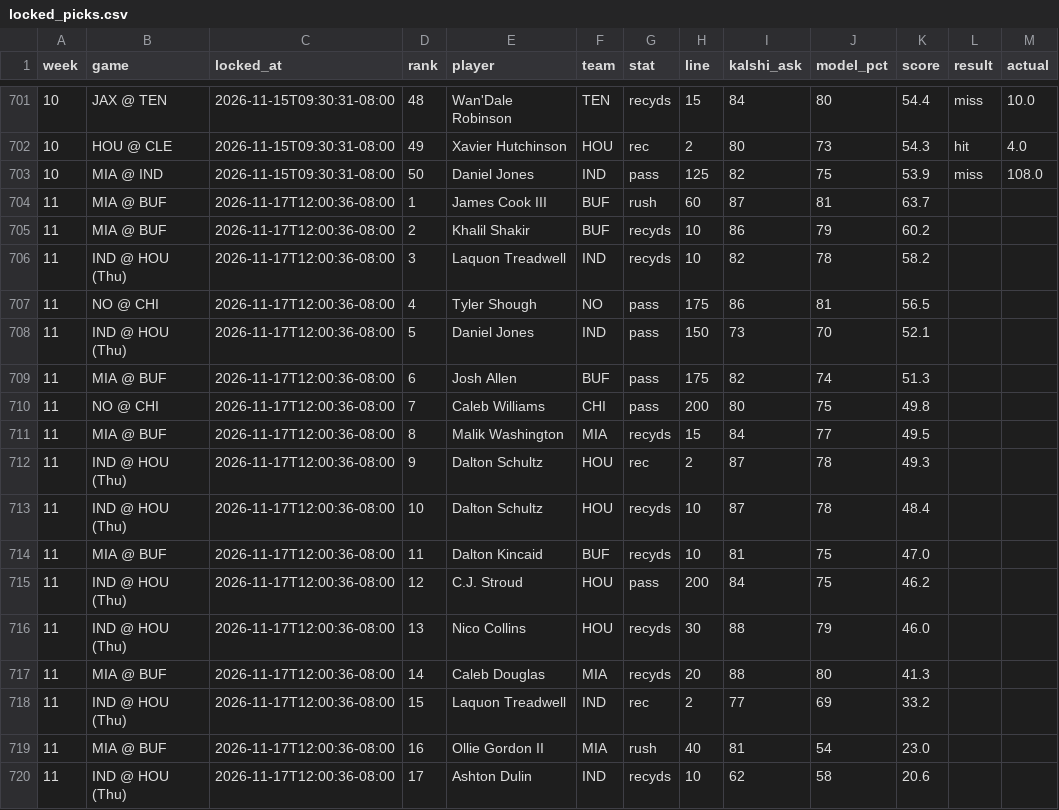
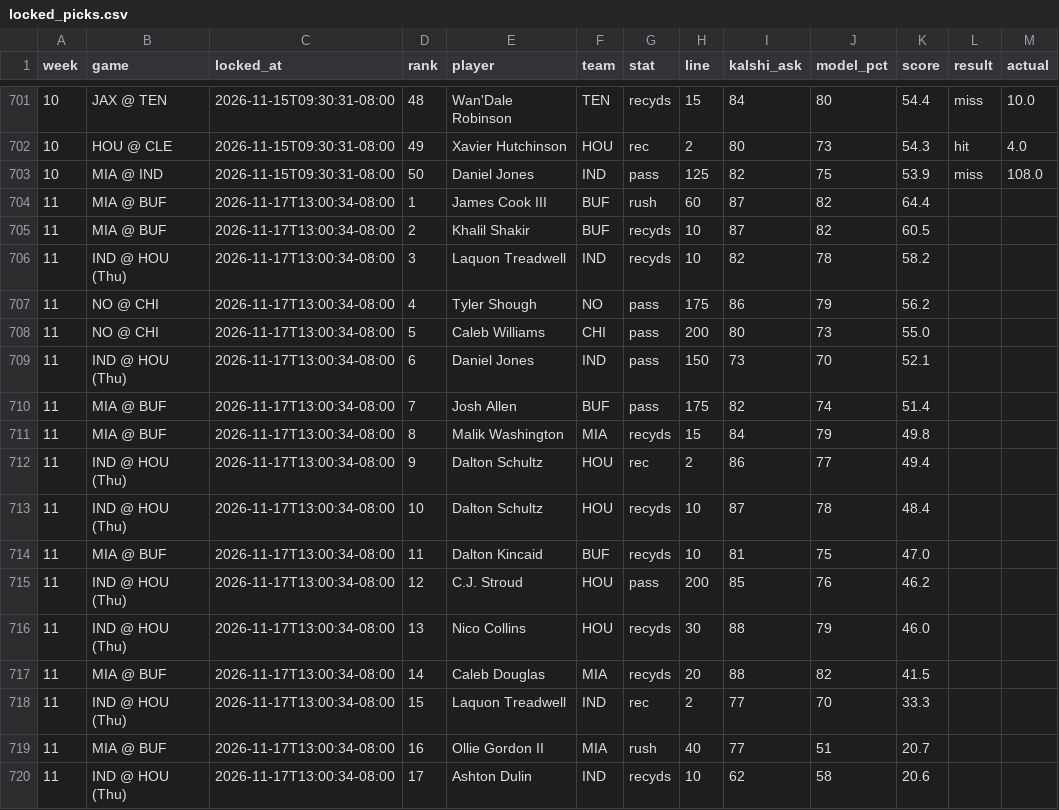
Before and after one commit to mrparkecito-droid/prop-board, a CSV file: data/locked_picks.csv, drawn as a sheet; only a part is shown, gaps mark what is left out.

```diff
--- a/data/locked_picks.csv
+++ b/data/locked_picks.csv
@@ -703,18 +703,18 @@ week,game,locked_at,rank,player,team,stat,line,kalshi_ask,model_pct,score,result
 10,MIA @ IND,2026-11-15T09:30:31-08:00,50,Daniel Jones,IND,pass,125,82,75,53.9,miss,108.0
-11,MIA @ BUF,2026-11-17T12:00:36-08:00,1,James Cook III,BUF,rush,60,87,81,63.7,,
-11,MIA @ BUF,2026-11-17T12:00:36-08:00,2,Khalil Shakir,BUF,recyds,10,86,79,60.2,,
-11,IND @ HOU (Thu),2026-11-17T12:00:36-08:00,3,Laquon Treadwell,IND,recyds,10,82,78,58.2,,
-11,NO @ CHI,2026-11-17T12:00:36-08:00,4,Tyler Shough,NO,pass,175,86,81,56.5,,
-11,IND @ HOU (Thu),2026-11-17T12:00:36-08:00,5,Daniel Jones,IND,pass,150,73,70,52.1,,
-11,MIA @ BUF,2026-11-17T12:00:36-08:00,6,Josh Allen,BUF,pass,175,82,74,51.3,,
-11,NO @ CHI,2026-11-17T12:00:36-08:00,7,Caleb Williams,CHI,pass,200,80,75,49.8,,
-11,MIA @ BUF,2026-11-17T12:00:36-08:00,8,Malik Washington,MIA,recyds,15,84,77,49.5,,
-11,IND @ HOU (Thu),2026-11-17T12:00:36-08:00,9,Dalton Schultz,HOU,rec,2,87,78,49.3,,
-11,IND @ HOU (Thu),2026-11-17T12:00:36-08:00,10,Dalton Schultz,HOU,recyds,10,87,78,48.4,,
-11,MIA @ BUF,2026-11-17T12:00:36-08:00,11,Dalton Kincaid,BUF,recyds,10,81,75,47.0,,
-11,IND @ HOU (Thu),2026-11-17T12:00:36-08:00,12,C.J. Stroud,HOU,pass,200,84,75,46.2,,
-11,IND @ HOU (Thu),2026-11-17T12:00:36-08:00,13,Nico Collins,HOU,recyds,30,88,79,46.0,,
-11,MIA @ BUF,2026-11-17T12:00:36-08:00,14,Caleb Douglas,MIA,recyds,20,88,80,41.3,,
-11,IND @ HOU (Thu),2026-11-17T12:00:36-08:00,15,Laquon Treadwell,IND,rec,2,77,69,33.2,,
-11,MIA @ BUF,2026-11-17T12:00:36-08:00,16,Ollie Gordon II,MIA,rush,40,81,54,23.0,,
-11,IND @ HOU (Thu),2026-11-17T12:00:36-08:00,17,Ashton Dulin,IND,recyds,10,62,58,20.6,,
+11,MIA @ BUF,2026-11-17T13:00:34-08:00,1,James Cook III,BUF,rush,60,87,82,64.4,,
+11,MIA @ BUF,2026-11-17T13:00:34-08:00,2,Khalil Shakir,BUF,recyds,10,87,82,60.5,,
+11,IND @ HOU (Thu),2026-11-17T13:00:34-08:00,3,Laquon Treadwell,IND,recyds,10,82,78,58.2,,
+11,NO @ CHI,2026-11-17T13:00:34-08:00,4,Tyler Shough,NO,pass,175,86,79,56.2,,
+11,NO @ CHI,2026-11-17T13:00:34-08:00,5,Caleb Williams,CHI,pass,200,80,73,55.0,,
+11,IND @ HOU (Thu),2026-11-17T13:00:34-08:00,6,Daniel Jones,IND,pass,150,73,70,52.1,,
+11,MIA @ BUF,2026-11-17T13:00:34-08:00,7,Josh Allen,BUF,pass,175,82,74,51.4,,
+11,MIA @ BUF,2026-11-17T13:00:34-08:00,8,Malik Washington,MIA,recyds,15,84,79,49.8,,
+11,IND @ HOU (Thu),2026-11-17T13:00:34-08:00,9,Dalton Schultz,HOU,rec,2,86,77,49.4,,
+11,IND @ HOU (Thu),2026-11-17T13:00:34-08:00,10,Dalton Schultz,HOU,recyds,10,87,78,48.4,,
+11,MIA @ BUF,2026-11-17T13:00:34-08:00,11,Dalton Kincaid,BUF,recyds,10,81,75,47.0,,
+11,IND @ HOU (Thu),2026-11-17T13:00:34-08:00,12,C.J. Stroud,HOU,pass,200,85,76,46.2,,
+11,IND @ HOU (Thu),2026-11-17T13:00:34-08:00,13,Nico Collins,HOU,recyds,30,88,79,46.0,,
+11,MIA @ BUF,2026-11-17T13:00:34-08:00,14,Caleb Douglas,MIA,recyds,20,88,82,41.5,,
+11,IND @ HOU (Thu),2026-11-17T13:00:34-08:00,15,Laquon Treadwell,IND,rec,2,77,70,33.3,,
+11,MIA @ BUF,2026-11-17T13:00:34-08:00,16,Ollie Gordon II,MIA,rush,40,77,51,20.7,,
+11,IND @ HOU (Thu),2026-11-17T13:00:34-08:00,17,Ashton Dulin,IND,recyds,10,62,58,20.6,,
```
Also changed, not shown: 8 other files.
